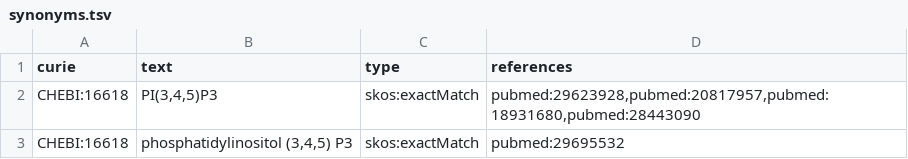
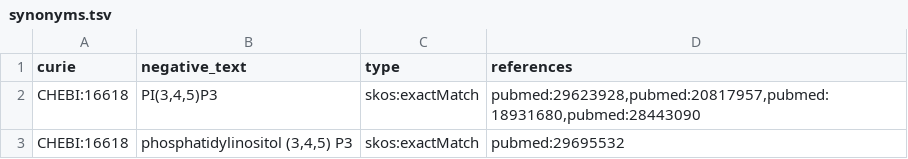
Before and after one commit to biopragmatics/biosynonyms, a TSV file: synonyms.tsv, drawn as a sheet.

```diff
--- a/synonyms.tsv
+++ b/synonyms.tsv
@@ -1,2 +1,2 @@
-curie	text	type	references
+curie	negative_text	type	references
 CHEBI:16618	PI(3,4,5)P3	skos:exactMatch	pubmed:29623928,pubmed:20817957,pubmed:18931680,pubmed:28443090
```
Also changed, not shown: 1 other file.
